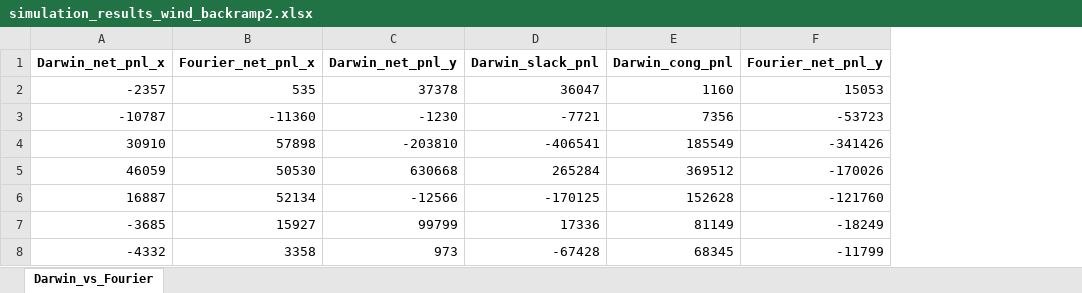
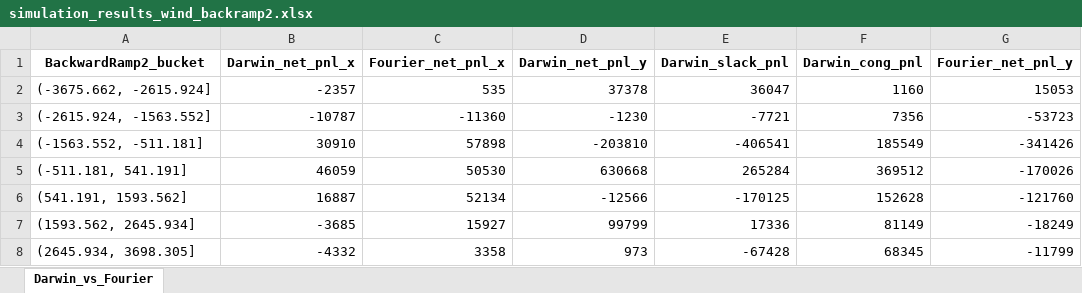
Before and after one commit to qingcheng-rgb/Qingcheng, an Excel workbook: WFiles/simulation_results_wind_backramp2.xlsx, sheet Darwin_vs_Fourier, drawn as a sheet; only a part is shown; values as stored, in another font and other column widths than the file's, no borders; the diff names each change by its address in the sheet, - before the commit and + after, or states it on an @@ line.

Commit message:
check wind

```diff
--- a/WFiles/simulation_results_wind_backramp2.xlsx (sheet Darwin_vs_Fourier)
+++ b/WFiles/simulation_results_wind_backramp2.xlsx (sheet Darwin_vs_Fourier)
+column A (BackwardRamp2_bucket), rows 2-8: (-3675.662, -2615.924] | (-2615.924, -1563.552] | (-1563.552, -511.181] | (-511.181, 541.191] | (541.191, 1593.562] | (1593.562, 2645.934] | (2645.934, 3698.305]
```
Also changed, not shown: 4 other files.
